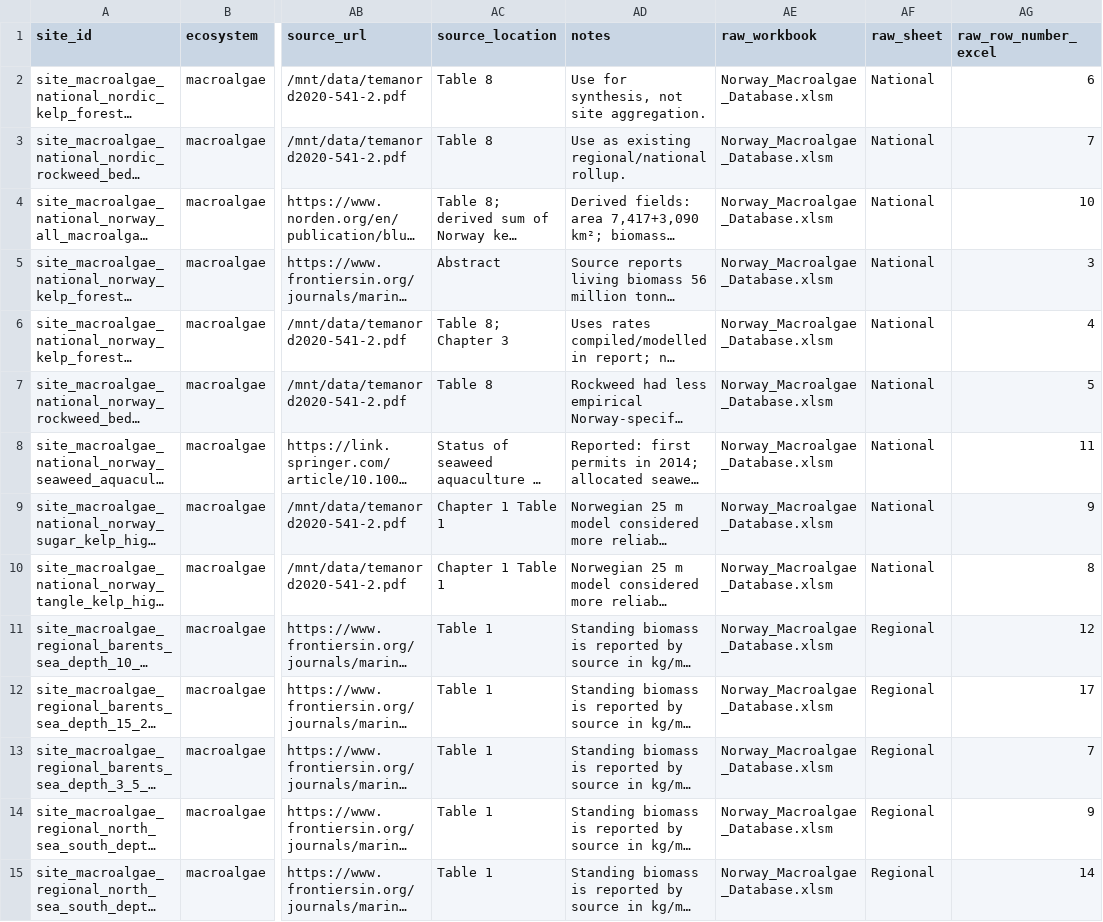
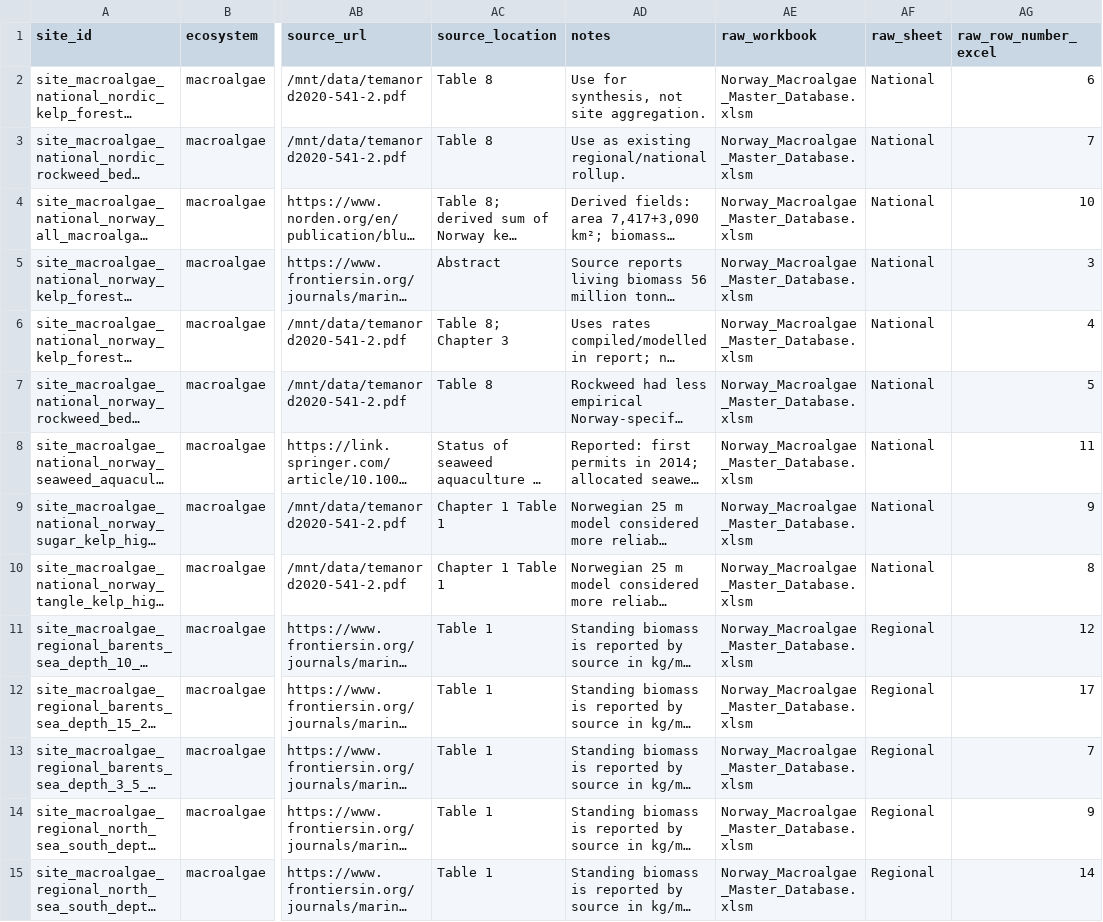
Before and after one commit to miaconti-bit/Norway-blue-carbon-interactive-map, a CSV file: data/processed/norway_blue_carbon_master_sites.csv, drawn as a sheet; only a part is shown, gaps mark what is left out; long unchanged cells end in …; the diff covers the shown part only; the diff names each change by its address in the sheet, - before the commit and + after, or states it on an @@ line.

Commit message:
Point pipeline at databases/ master workbooks; drop maps/.netlify
- Scripts now read seagrass + macroalgae master DBs from databases/ (the
  versions published in the repo) instead of the gitignored data/ copies
- Regenerate processed inventory CSVs: only change is the raw_workbook
  provenance string now naming the databases/ filenames (data unchanged)
- Remove maps/.netlify/ from the repo (hosting is on GitHub Pages)

```diff
--- a/data/processed/norway_blue_carbon_master_sites.csv
+++ b/data/processed/norway_blue_carbon_master_sites.csv
-AE2:AE15 (raw_workbook): Norway_Macroalgae_Database.xlsm
+AE2:AE15 (raw_workbook): Norway_Macroalgae_Master_Database.xlsm
```
Also changed, not shown: 61 edited cells elsewhere in this file, data/processed/norway_blue_carbon_observations.csv, data/processed/norway_blue_carbon_sources.csv, 6 other files.
